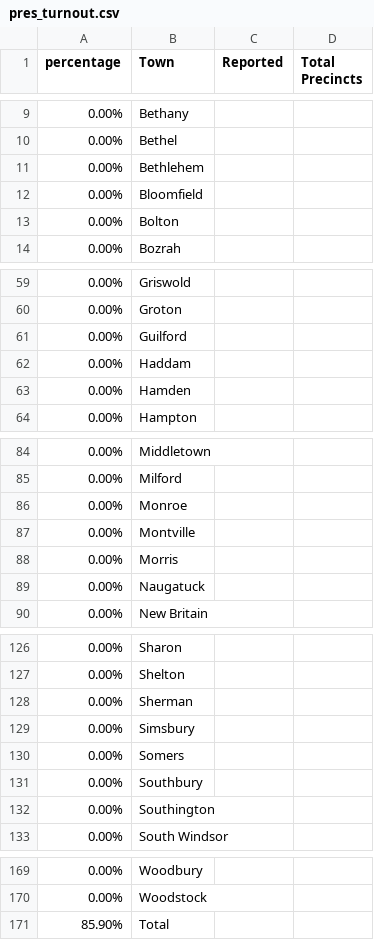
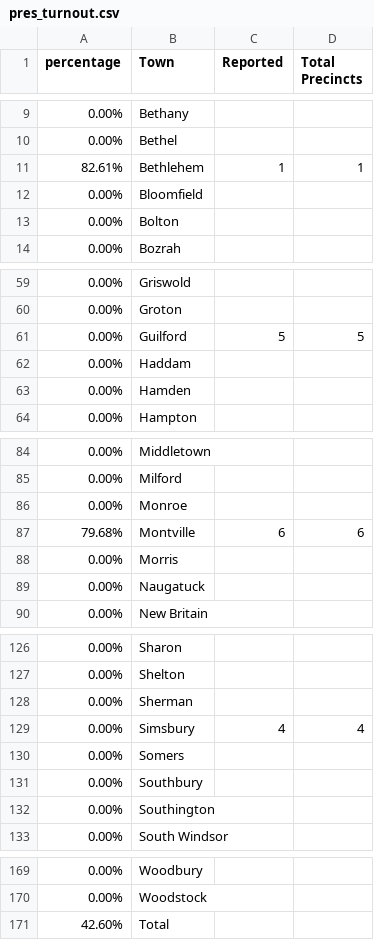
Before and after one commit to kpananjady/my-portfolio2, a CSV file: src/data/election_2020/pres_turnout.csv, drawn as a sheet; only a part is shown, gaps mark what is left out.

```diff
--- a/src/data/election_2020/pres_turnout.csv
+++ b/src/data/election_2020/pres_turnout.csv
@@ -10,3 +10,3 @@ percentage,Town,Reported,Total Precincts
 0.00%,Bethel,,
-0.00%,Bethlehem,,
+82.61%,Bethlehem,1,1
 0.00%,Bloomfield,,
@@ -60,3 +60,3 @@ percentage,Town,Reported,Total Precincts
 0.00%,Groton,,
-0.00%,Guilford,,
+0.00%,Guilford,5,5
 0.00%,Haddam,,
@@ -86,3 +86,3 @@ percentage,Town,Reported,Total Precincts
 0.00%,Monroe,,
-0.00%,Montville,,
+79.68%,Montville,6,6
 0.00%,Morris,,
@@ -128,3 +128,3 @@ percentage,Town,Reported,Total Precincts
 0.00%,Sherman,,
-0.00%,Simsbury,,
+0.00%,Simsbury,4,4
 0.00%,Somers,,
@@ -170,2 +170,2 @@ percentage,Town,Reported,Total Precincts
 0.00%,Woodstock,,
-85.90%,Total,,
+42.60%,Total,,
```
Also changed, not shown: 17 other files.
